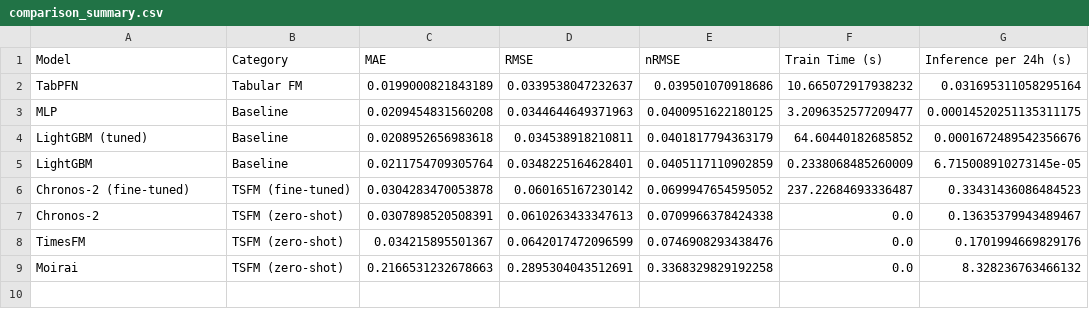
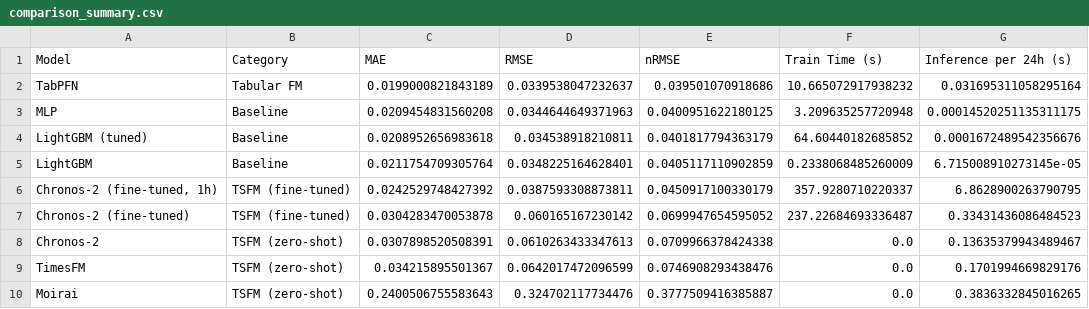
Before and after one commit to sethivansh6/Benchmarking-time-series-foundation-models-for-PV-forecasting, a CSV file: results/comparison_summary.csv, drawn as a sheet.

Commit message:
Adding file for 1h forecasting for fine-tuned-chronos

```diff
--- a/results/comparison_summary.csv
+++ b/results/comparison_summary.csv
@@ -2,5 +2,6 @@ Model,Category,MAE,RMSE,nRMSE,Train Time (s),Inference per 24h (s)
 TabPFN,Tabular FM,0.0199000821843189,0.0339538047232637,0.039501070918686,10.665072917938232,0.031695311058295164
-MLP,Baseline,0.0209454831560208,0.0344644649371963,0.0400951622180125,3.2096352577209477,0.00014520251135311175
+MLP,Baseline,0.0209454831560208,0.0344644649371963,0.0400951622180125,3.209635257720948,0.00014520251135311175
 LightGBM (tuned),Baseline,0.0208952656983618,0.034538918210811,0.0401817794363179,64.60440182685852,0.0001672489542356676
 LightGBM,Baseline,0.0211754709305764,0.0348225164628401,0.0405117110902859,0.2338068485260009,6.715008910273145e-05
+"Chronos-2 (fine-tuned, 1h)",TSFM (fine-tuned),0.0242529748427392,0.0387593308873811,0.0450917100330179,357.9280710220337,6.8628900263790795
 Chronos-2 (fine-tuned),TSFM (fine-tuned),0.0304283470053878,0.060165167230142,0.0699947654595052,237.22684693336487,0.33431436086484523
@@ -8,2 +9,2 @@ Chronos-2,TSFM (zero-shot),0.0307898520508391,0.0610263433347613,0.0709966378424
 TimesFM,TSFM (zero-shot),0.034215895501367,0.0642017472096599,0.0746908293438476,0.0,0.1701994669829176
-Moirai,TSFM (zero-shot),0.2166531232678663,0.2895304043512691,0.3368329829192258,0.0,8.328236763466132
+Moirai,TSFM (zero-shot),0.2400506755583643,0.324702117734476,0.3777509416385887,0.0,0.3836332845016265
```
Also changed, not shown: results/comparison.csv, 9 other files.
